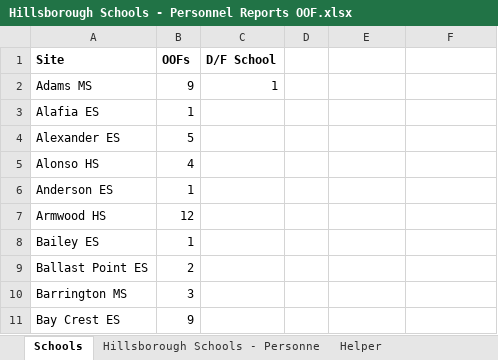
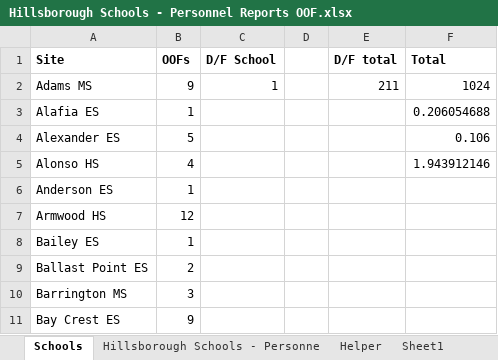
Before and after one commit to ianjhodgson/Hillsborough_Grades, an Excel workbook: data/hillsborough_district/personnel_reports_oof/Hillsborough Schools - Personnel Reports OOF.xlsx, sheet Schools, drawn as a sheet; only a part is shown; values as stored, in another font and other column widths than the file's, no borders; the diff names each change by its address in the sheet, - before the commit and + after, or states it on an @@ line.

```diff
--- a/data/hillsborough_district/personnel_reports_oof/Hillsborough Schools - Personnel Reports OOF.xlsx (sheet Schools)
+++ b/data/hillsborough_district/personnel_reports_oof/Hillsborough Schools - Personnel Reports OOF.xlsx (sheet Schools)
+sheet tab: Sheet1
-E1: (empty)
+E1: D/F total
-F1: (empty)
+F1: Total
-E2 (D/F total): (empty)
+E2 (D/F total): 211
-F2 (Total): (empty)
+F2 (Total): 1024
-F3 (Total): (empty)
+F3 (Total): 0.206054688
-F4 (Total): (empty)
+F4 (Total): 0.106
-F5 (Total): (empty)
+F5 (Total): 1.943912146
```
Also changed, not shown: data/FLDOE/ESSA22School-PerPupil-Expend.xlsx, data/FLDOE/School Reportcard - Inexperienced Teachers.xlsx, 30 other files.
